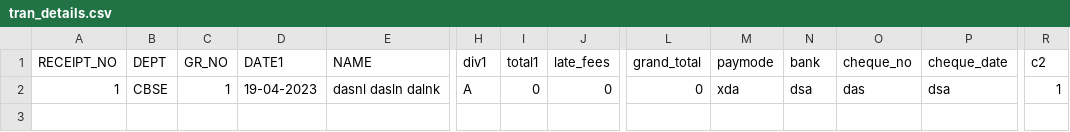
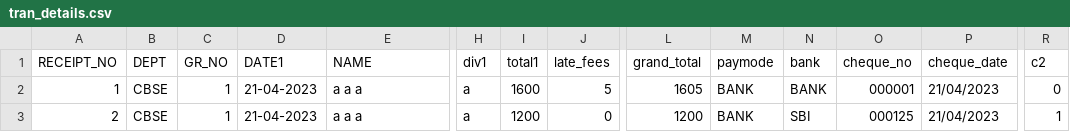
Before and after one commit to Kunal-63/CodeWorked, a CSV file: BACKUP/tran_details.csv, drawn as a sheet; only a part is shown, gaps mark what is left out; rows hold the shown columns only; the diff names each change by its address in the sheet, - before the commit and + after, or states it on an @@ line.

```diff
--- a/BACKUP/tran_details.csv
+++ b/BACKUP/tran_details.csv
-D2 (DATE1): 19-04-2023
+D2 (DATE1): 21-04-2023
-E2 (NAME): dasnl dasln dalnk
+E2 (NAME): a a a
-H2 (div1): A
+H2 (div1): a
-I2 (total1): 0
+I2 (total1): 1600
-J2 (late_fees): 0
+J2 (late_fees): 5
-L2 (grand_total): 0
+L2 (grand_total): 1605
-M2 (paymode): xda
+M2 (paymode): BANK
-N2 (bank): dsa
+N2 (bank): BANK
-O2 (cheque_no): das
+O2 (cheque_no): 000001
-P2 (cheque_date): dsa
+P2 (cheque_date): 21/04/2023
-R2 (c2): 1
+R2 (c2): 0
+row 3: 2 | CBSE | 1 | 21-04-2023 | a a a | a | 1200 | 0 | 1200 | BANK | SBI | 000125 | 21/04/2023 | 1
```
Also changed, not shown: BACKUP/academic_detail.csv, BACKUP/gr_details.csv, 13 other files.
